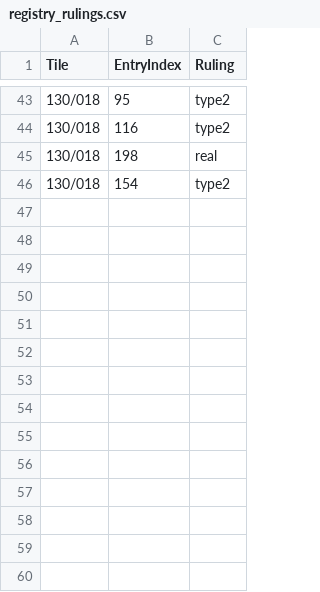
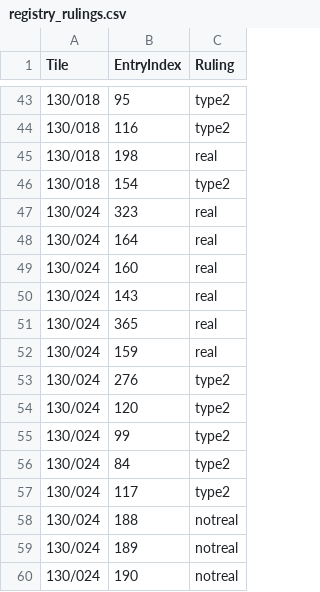
Before and after one commit to cgsoares49/historical-map-viewer, a CSV file: mapper/registry_rulings.csv, drawn as a sheet; only a part is shown, gaps mark what is left out; the diff names each change by its address in the sheet, - before the commit and + after, or states it on an @@ line.

```diff
--- a/mapper/registry_rulings.csv
+++ b/mapper/registry_rulings.csv
+row 47: 130/024 | 323 | real
+row 48: 130/024 | 164 | real
+row 49: 130/024 | 160 | real
+row 50: 130/024 | 143 | real
+row 51: 130/024 | 365 | real
+row 52: 130/024 | 159 | real
+row 53: 130/024 | 276 | type2
+row 54: 130/024 | 120 | type2
+row 55: 130/024 | 99 | type2
+row 56: 130/024 | 84 | type2
+row 57: 130/024 | 117 | type2
+row 58: 130/024 | 188 | notreal
+row 59: 130/024 | 189 | notreal
+row 60: 130/024 | 190 | notreal
```
Also changed, not shown: 29 other files.
